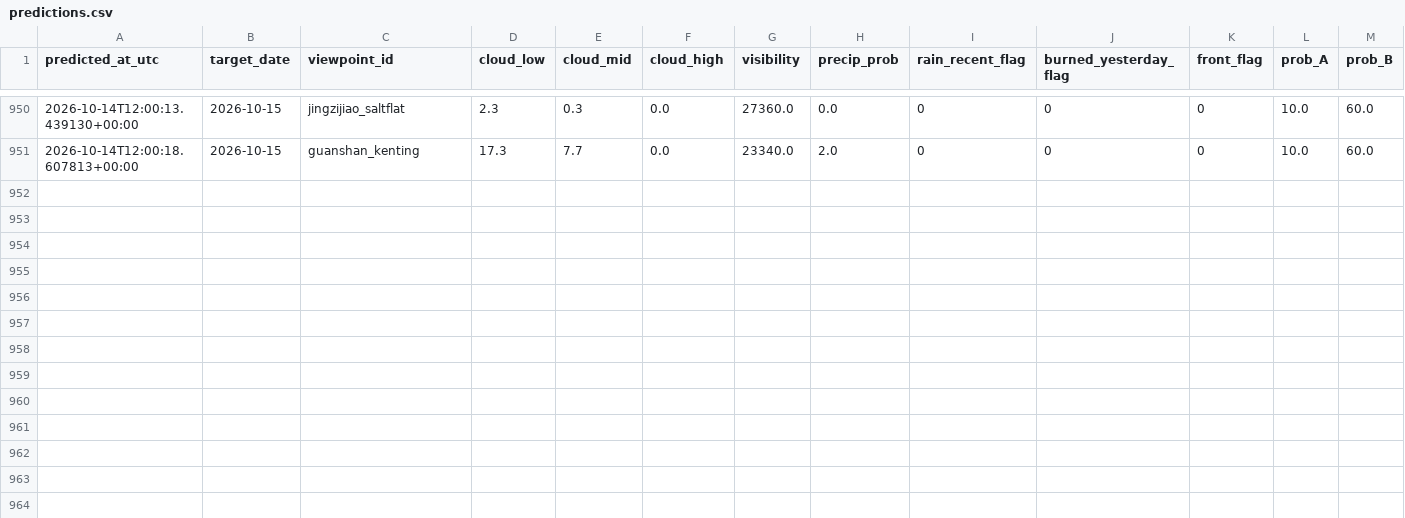
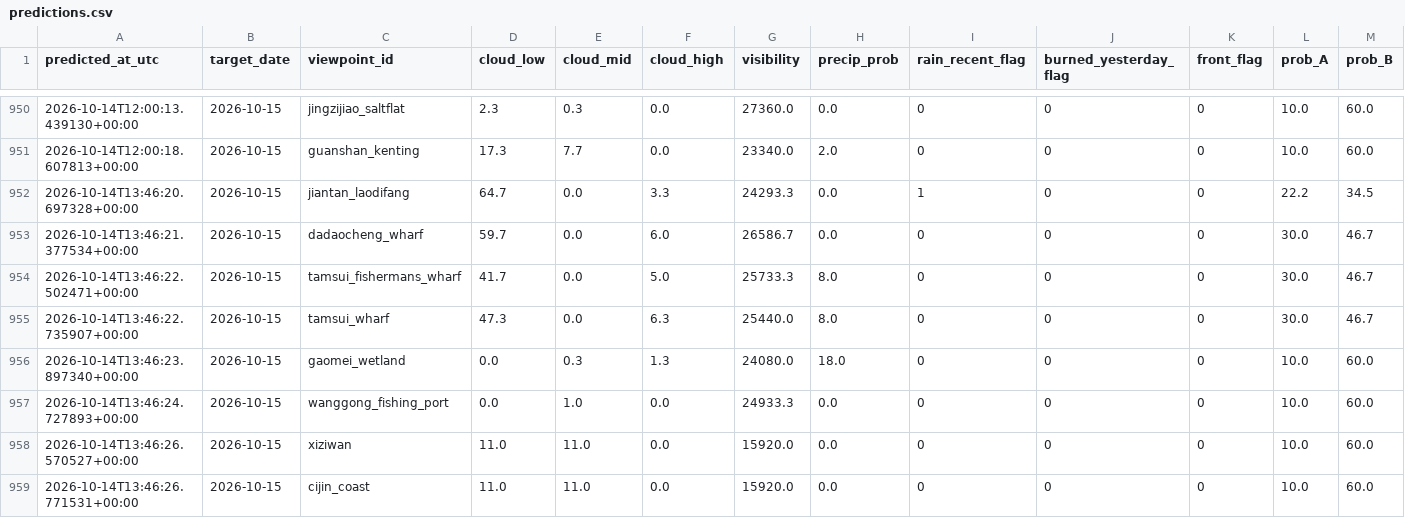
Before and after one commit to VioVenus/taipei-sunset, a CSV file: data/logs/predictions.csv, drawn as a sheet; only a part is shown, gaps mark what is left out; rows hold the shown columns only; the diff names each change by its address in the sheet, - before the commit and + after, or states it on an @@ line.

```diff
--- a/data/logs/predictions.csv
+++ b/data/logs/predictions.csv
+row 952: 2026-10-14T13:46:20.697328+00:00 | 2026-10-15 | jiantan_laodifang | 64.7 | 0.0 | 3.3 | 24293.3 | 0.0 | 1 | 0 | 0 | 22.2 | 34.5
+row 953: 2026-10-14T13:46:21.377534+00:00 | 2026-10-15 | dadaocheng_wharf | 59.7 | 0.0 | 6.0 | 26586.7 | 0.0 | 0 | 0 | 0 | 30.0 | 46.7
+row 954: 2026-10-14T13:46:22.502471+00:00 | 2026-10-15 | tamsui_fishermans_wharf | 41.7 | 0.0 | 5.0 | 25733.3 | 8.0 | 0 | 0 | 0 | 30.0 | 46.7
+row 955: 2026-10-14T13:46:22.735907+00:00 | 2026-10-15 | tamsui_wharf | 47.3 | 0.0 | 6.3 | 25440.0 | 8.0 | 0 | 0 | 0 | 30.0 | 46.7
+row 956: 2026-10-14T13:46:23.897340+00:00 | 2026-10-15 | gaomei_wetland | 0.0 | 0.3 | 1.3 | 24080.0 | 18.0 | 0 | 0 | 0 | 10.0 | 60.0
+row 957: 2026-10-14T13:46:24.727893+00:00 | 2026-10-15 | wanggong_fishing_port | 0.0 | 1.0 | 0.0 | 24933.3 | 0.0 | 0 | 0 | 0 | 10.0 | 60.0
+row 958: 2026-10-14T13:46:26.570527+00:00 | 2026-10-15 | xiziwan | 11.0 | 11.0 | 0.0 | 15920.0 | 0.0 | 0 | 0 | 0 | 10.0 | 60.0
+row 959: 2026-10-14T13:46:26.771531+00:00 | 2026-10-15 | cijin_coast | 11.0 | 11.0 | 0.0 | 15920.0 | 0.0 | 0 | 0 | 0 | 10.0 | 60.0
```
